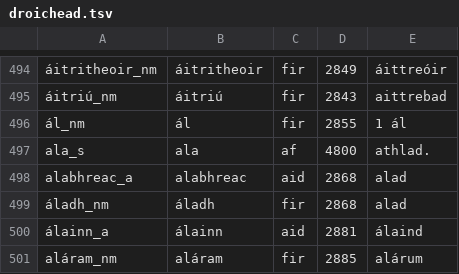
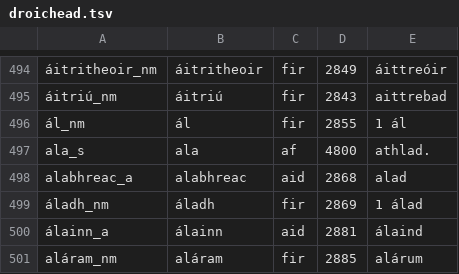
Before and after one commit to kscanne/droichead, a TSV file: droichead.tsv, drawn as a sheet; only a part is shown, gaps mark what is left out.

Commit message:
typo

```diff
--- a/droichead.tsv
+++ b/droichead.tsv
@@ -498,3 +498,3 @@ ala_s	ala	af	4800	athlad.
 alabhreac_a	alabhreac	aid	2868	alad
-áladh_nm	áladh	fir	2868	alad
+áladh_nm	áladh	fir	2869	1 álad
 álainn_a	álainn	aid	2881	álaind
```
